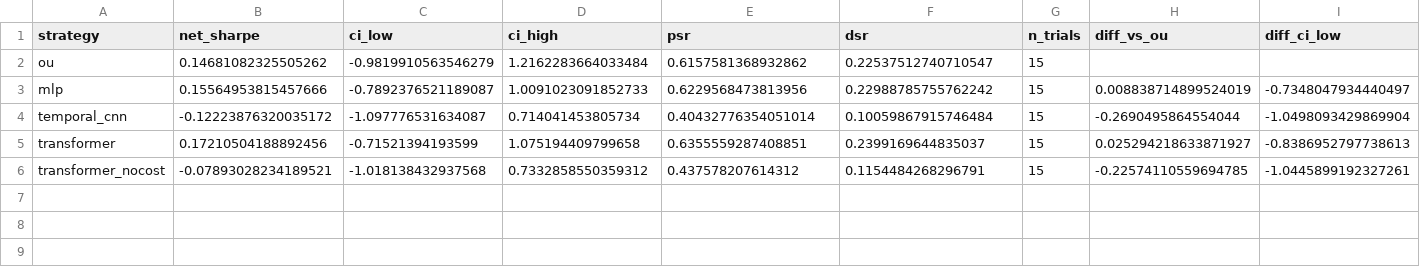
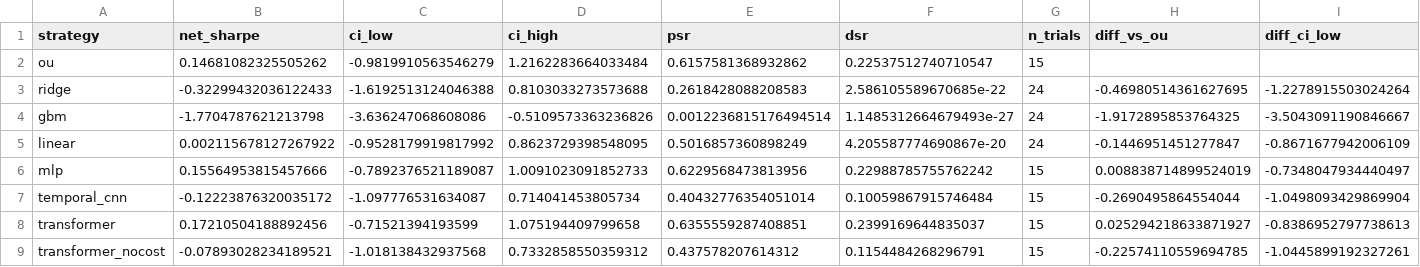
Before and after one commit to Amay-M-Nair/Sharpee, a CSV file: reports/phase3/test_significance.csv, drawn as a sheet; only a part is shown; rows hold the shown columns only; the diff names each change by its address in the sheet, - before the commit and + after, or states it on an @@ line.

```diff
--- a/reports/phase3/test_significance.csv
+++ b/reports/phase3/test_significance.csv
+row 3: ridge | -0.32299432036122433 | -1.6192513124046388 | 0.8103033273573688 | 0.2618428088208583 | 2.586105589670685e-22 | 24 | -0.46980514361627695 | -1.2278915503024264
+row 4: gbm | -1.7704787621213798 | -3.636247068608086 | -0.5109573363236826 | 0.0012236815176494514 | 1.1485312664679493e-27 | 24 | -1.9172895853764325 | -3.5043091190846667
+row 5: linear | 0.002115678127267922 | -0.9528179919817992 | 0.8623729398548095 | 0.5016857360898249 | 4.205587774690867e-20 | 24 | -0.1446951451277847 | -0.8671677942006109
```
Also changed, not shown: reports/phase3/test_per_seed.csv, reports/phase3/test_per_year.csv, 4 other files.
